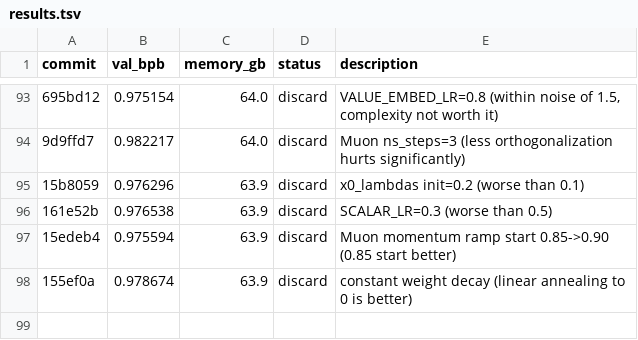
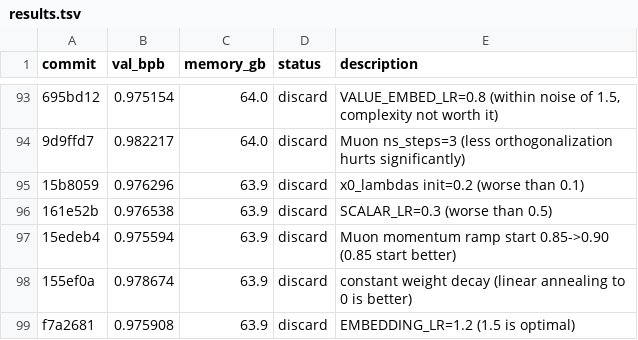
Before and after one commit to quietsmile/autoresearch, a TSV file: results.tsv, drawn as a sheet; only a part is shown, gaps mark what is left out; the diff names each change by its address in the sheet, - before the commit and + after, or states it on an @@ line.

Commit message:
Record EMBEDDING_LR=1.2 result (discard)

```diff
--- a/results.tsv
+++ b/results.tsv
+row 99: f7a2681 | 0.975908 | 63.9 | discard | EMBEDDING_LR=1.2 (1.5 is optimal)
```
